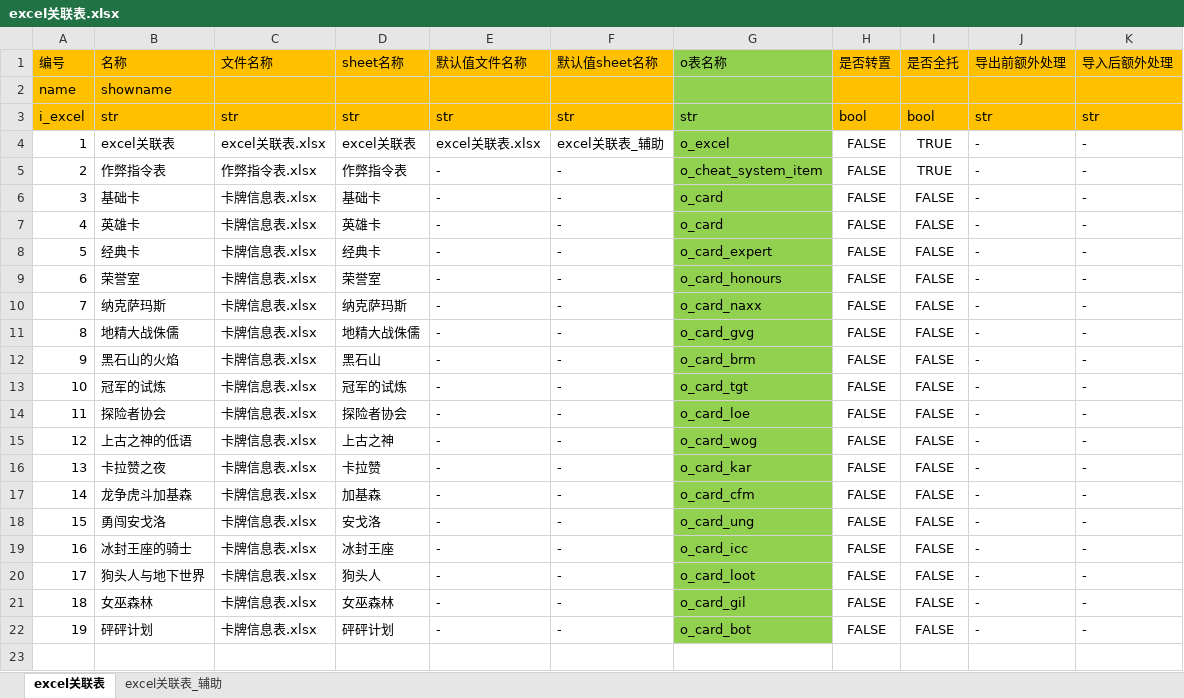
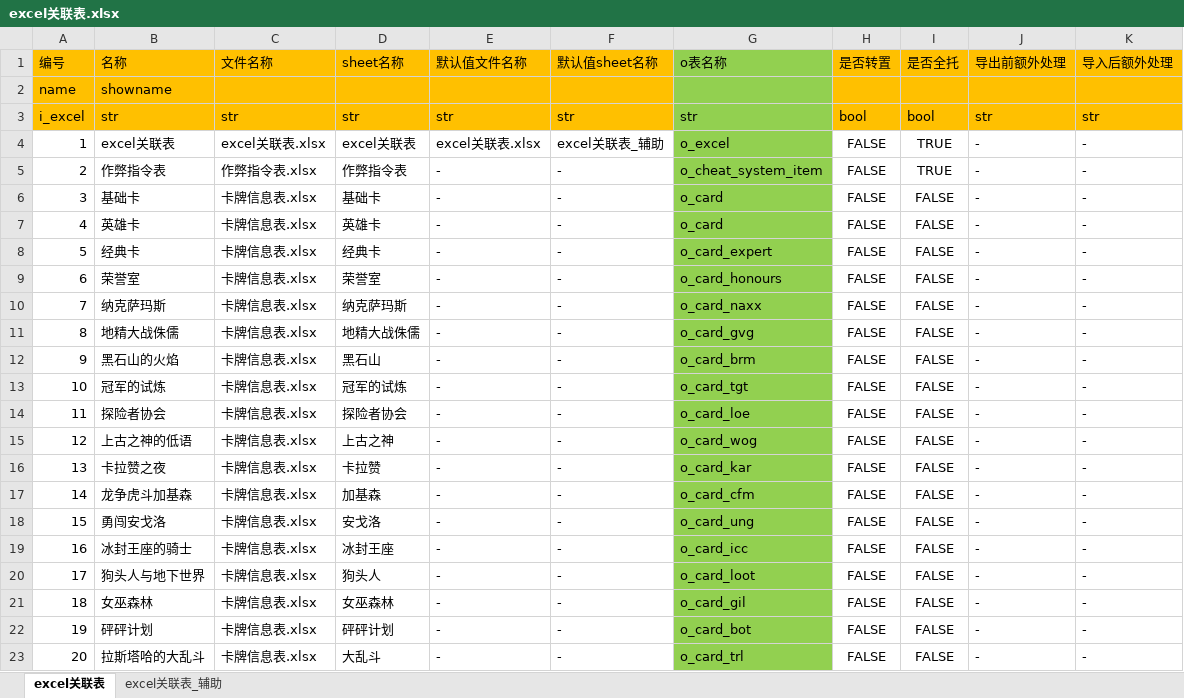
Before and after one commit to zpcpi/SZ-Hearth-Stone, an Excel workbook: excel/excel关联表.xlsx, sheet excel关联表, drawn as a sheet; values as stored, in another font and other column widths than the file's, no borders; the diff names each change by its address in the sheet, - before the commit and + after, or states it on an @@ line.

```diff
--- a/excel/excel关联表.xlsx (sheet excel关联表)
+++ b/excel/excel关联表.xlsx (sheet excel关联表)
+row 23: 20 | 拉斯塔哈的大乱斗 | 卡牌信息表.xlsx | 大乱斗 | - | - | o_card_trl | FALSE | FALSE | - | -
```
Also changed, not shown: excel/卡牌信息表.xlsx, 21 other files.
